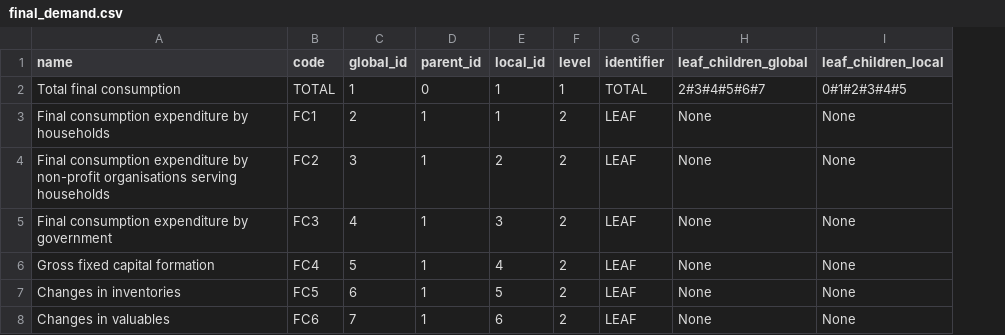
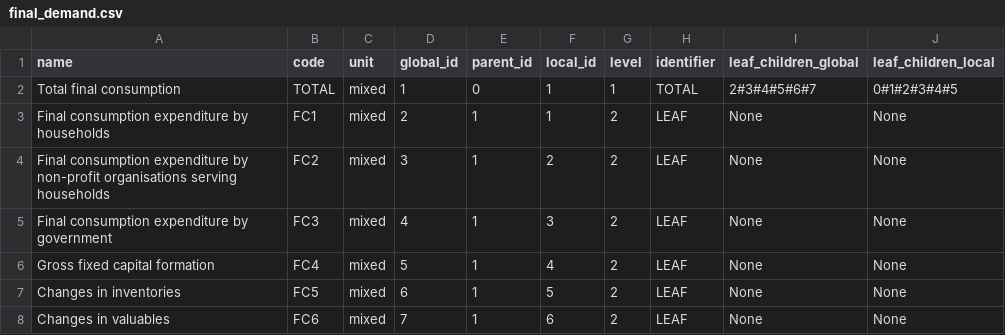
Before and after one commit to FDonati/hyb, a CSV file: labels/source/final_demand.csv, drawn as a sheet; the diff names each change by its address in the sheet, - before the commit and + after, or states it on an @@ line.

```diff
--- a/labels/source/final_demand.csv
+++ b/labels/source/final_demand.csv
+column C (unit), rows 2-8: all mixed
```
Also changed, not shown: labels/source/activities.csv, labels/source/indicators.csv, 7 other files.
